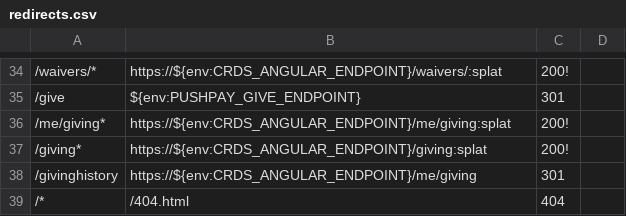
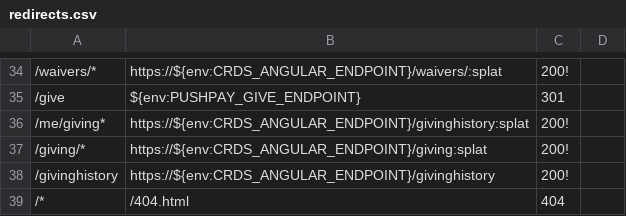
Before and after one commit to crdschurch/crds-net, a CSV file: redirects.csv, drawn as a sheet; only a part is shown, gaps mark what is left out; the diff names each change by its address in the sheet, - before the commit and + after, or states it on an @@ line.

Commit message:
US15701 - Giving Redirects

```diff
--- a/redirects.csv
+++ b/redirects.csv
-B36: https://${env:CRDS_ANGULAR_ENDPOINT}/me/giving:splat
+B36: https://${env:CRDS_ANGULAR_ENDPOINT}/givinghistory:splat
-A37: /giving*
+A37: /giving/*
-B38: https://${env:CRDS_ANGULAR_ENDPOINT}/me/giving
+B38: https://${env:CRDS_ANGULAR_ENDPOINT}/givinghistory
-C38: 301
+C38: 200!
```
